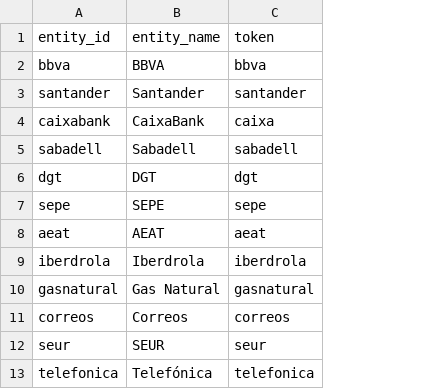
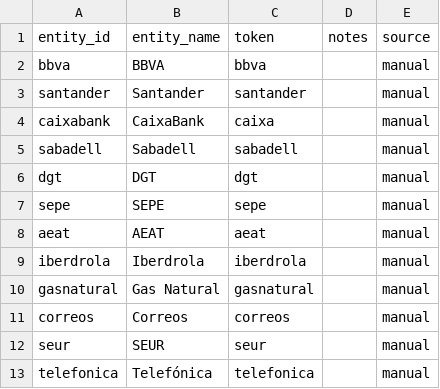
Before and after one commit to AlexusPacicus/Asignador_sector_entidad, a CSV file: data/entities.csv, drawn as a sheet; the diff names each change by its address in the sheet, - before the commit and + after, or states it on an @@ line.

Commit message:
chore: add passive metadata columns to entities.csv

```diff
--- a/data/entities.csv
+++ b/data/entities.csv
+column D, row 1: notes
+column E, rows 1-13: source | manual | manual | manual | manual | manual | manual | manual | manual | manual | manual | manual | manual
```
